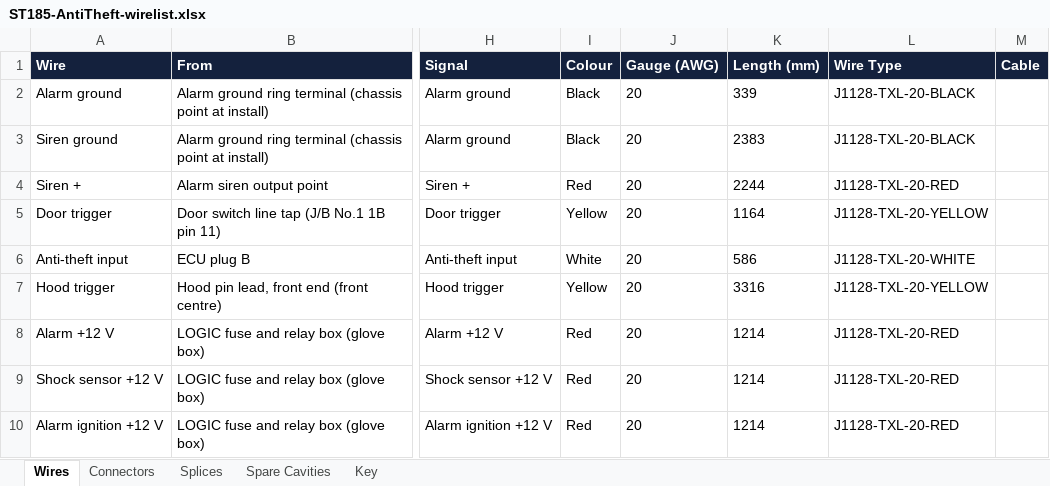
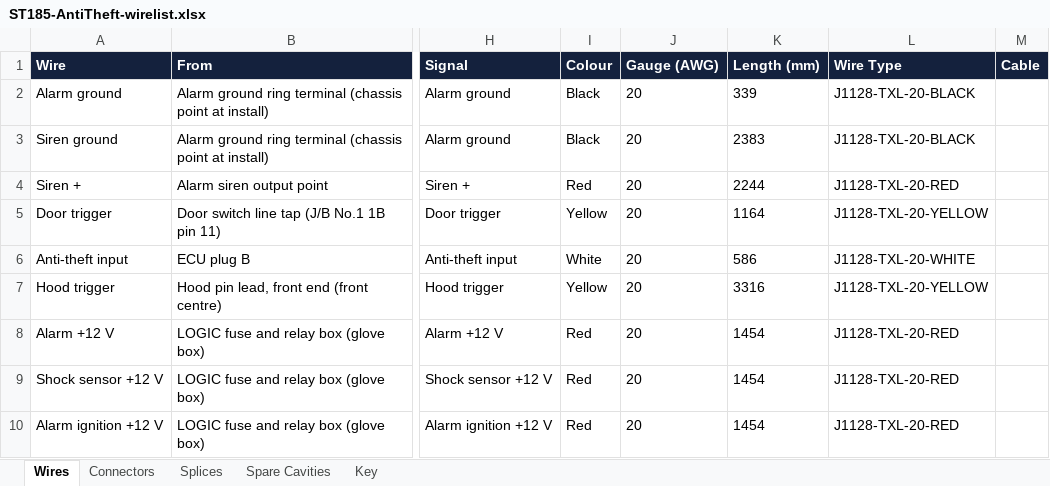
Before and after one commit to living-relation/st185-link-ecu-config, an Excel workbook: docs/harness/wirelists/ST185-AntiTheft-wirelist.xlsx, sheet Wires, drawn as a sheet; only a part is shown, gaps mark what is left out; values as stored, in another font and other column widths than the file's, no borders; the diff names each change by its address in the sheet, - before the commit and + after, or states it on an @@ line.

```diff
--- a/docs/harness/wirelists/ST185-AntiTheft-wirelist.xlsx (sheet Wires)
+++ b/docs/harness/wirelists/ST185-AntiTheft-wirelist.xlsx (sheet Wires)
-K8:K10 (Length (mm)): 1214
+K8:K10 (Length (mm)): 1454
```
Also changed, not shown: docs/harness/wirelists/ST185-HeavyDC-wirelist.xlsx, docs/harness/wirelists/ST185-RearFuel-wirelist.xlsx, 30 other files.
